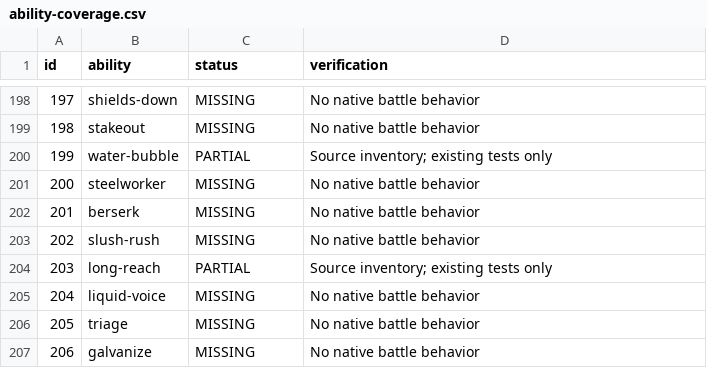
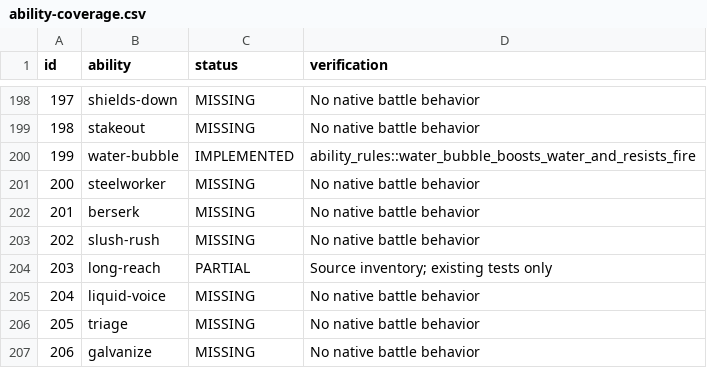
Before and after one commit to fourlastor/wilds-battle-engine, a CSV file: reports/ability-coverage.csv, drawn as a sheet; only a part is shown, gaps mark what is left out.

Commit message:
Complete Water Bubble offensive and defensive damage modifiers

```diff
--- a/reports/ability-coverage.csv
+++ b/reports/ability-coverage.csv
@@ -199,3 +199,3 @@ id,ability,status,verification
 198,stakeout,MISSING,No native battle behavior
-199,water-bubble,PARTIAL,Source inventory; existing tests only
+199,water-bubble,IMPLEMENTED,ability_rules::water_bubble_boosts_water_and_resists_fire
 200,steelworker,MISSING,No native battle behavior
```
Also changed, not shown: 2 other files.
